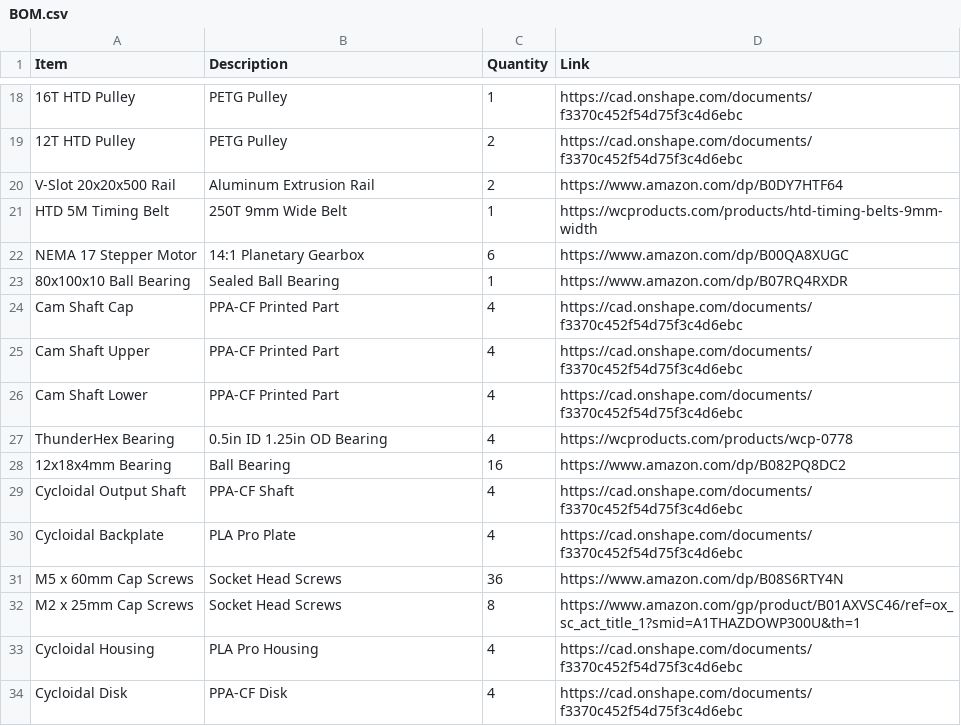
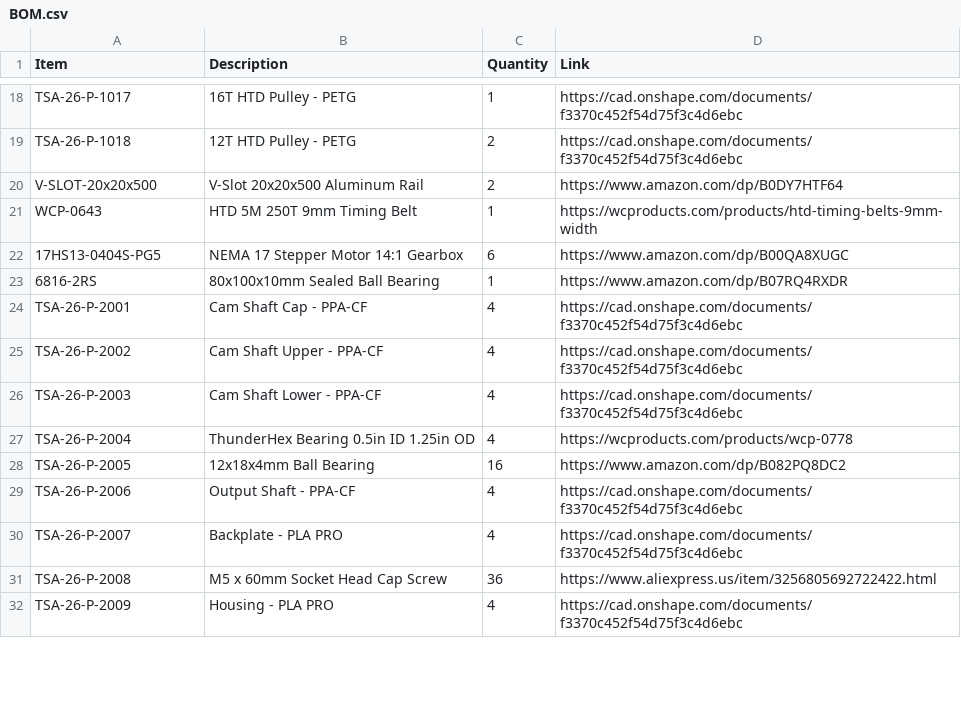
Before and after one commit to akkified/tsa-engineering-design, a CSV file: BOM.csv, drawn as a sheet; only a part is shown, gaps mark what is left out; removed rows and columns are numbered as before the commit, all else as after; the diff covers the shown part only; the diff names each change by its address in the sheet, - before the commit and + after, or states it on an @@ line.

```diff
--- a/BOM.csv
+++ b/BOM.csv
-A18 (Item): 16T HTD Pulley
+A18 (Item): TSA-26-P-1017
-B18 (Description): PETG Pulley
+B18 (Description): 16T HTD Pulley - PETG
-A19 (Item): 12T HTD Pulley
+A19 (Item): TSA-26-P-1018
-B19 (Description): PETG Pulley
+B19 (Description): 12T HTD Pulley - PETG
-A20 (Item): V-Slot 20x20x500 Rail
+A20 (Item): V-SLOT-20x20x500
-B20 (Description): Aluminum Extrusion Rail
+B20 (Description): V-Slot 20x20x500 Aluminum Rail
-A21 (Item): HTD 5M Timing Belt
+A21 (Item): WCP-0643
-B21 (Description): 250T 9mm Wide Belt
+B21 (Description): HTD 5M 250T 9mm Timing Belt
-A22 (Item): NEMA 17 Stepper Motor
+A22 (Item): 17HS13-0404S-PG5
-B22 (Description): 14:1 Planetary Gearbox
+B22 (Description): NEMA 17 Stepper Motor 14:1 Gearbox
-A23 (Item): 80x100x10 Ball Bearing
+A23 (Item): 6816-2RS
-B23 (Description): Sealed Ball Bearing
+B23 (Description): 80x100x10mm Sealed Ball Bearing
-A24 (Item): Cam Shaft Cap
+A24 (Item): TSA-26-P-2001
-B24 (Description): PPA-CF Printed Part
+B24 (Description): Cam Shaft Cap - PPA-CF
-A25 (Item): Cam Shaft Upper
+A25 (Item): TSA-26-P-2002
-B25 (Description): PPA-CF Printed Part
+B25 (Description): Cam Shaft Upper - PPA-CF
-A26 (Item): Cam Shaft Lower
+A26 (Item): TSA-26-P-2003
-B26 (Description): PPA-CF Printed Part
+B26 (Description): Cam Shaft Lower - PPA-CF
-A27 (Item): ThunderHex Bearing
+A27 (Item): TSA-26-P-2004
-B27 (Description): 0.5in ID 1.25in OD Bearing
+B27 (Description): ThunderHex Bearing 0.5in ID 1.25in OD
-A28 (Item): 12x18x4mm Bearing
+A28 (Item): TSA-26-P-2005
-B28 (Description): Ball Bearing
+B28 (Description): 12x18x4mm Ball Bearing
-A29 (Item): Cycloidal Output Shaft
+A29 (Item): TSA-26-P-2006
-B29 (Description): PPA-CF Shaft
+B29 (Description): Output Shaft - PPA-CF
-A30 (Item): Cycloidal Backplate
+A30 (Item): TSA-26-P-2007
-B30 (Description): PLA Pro Plate
+B30 (Description): Backplate - PLA PRO
-row 31: M5 x 60mm Cap Screws | Socket Head Screws | 36 | https://www.amazon.com/dp/B08S6RTY4N
-row 32: M2 x 25mm Cap Screws | Socket Head Screws | 8 | https://www.amazon.com/gp/product/B01AXVSC46/ref=ox_sc_act_title_1?smid=A1THAZDOWP300U&th=1
+row 31: TSA-26-P-2008 | M5 x 60mm Socket Head Cap Screw | 36 | https://www.aliexpress.us/item/3256805692722422.html
-A32 (Item): Cycloidal Housing
+A32 (Item): TSA-26-P-2009
-B32 (Description): PLA Pro Housing
+B32 (Description): Housing - PLA PRO
-row 34: Cycloidal Disk | PPA-CF Disk | 4 | https://cad.onshape.com/documents/f3370c452f54d75f3c4d6ebc
```
Also changed, not shown: 2 added rows, 15 removed rows and 70 edited cells elsewhere in this file.
